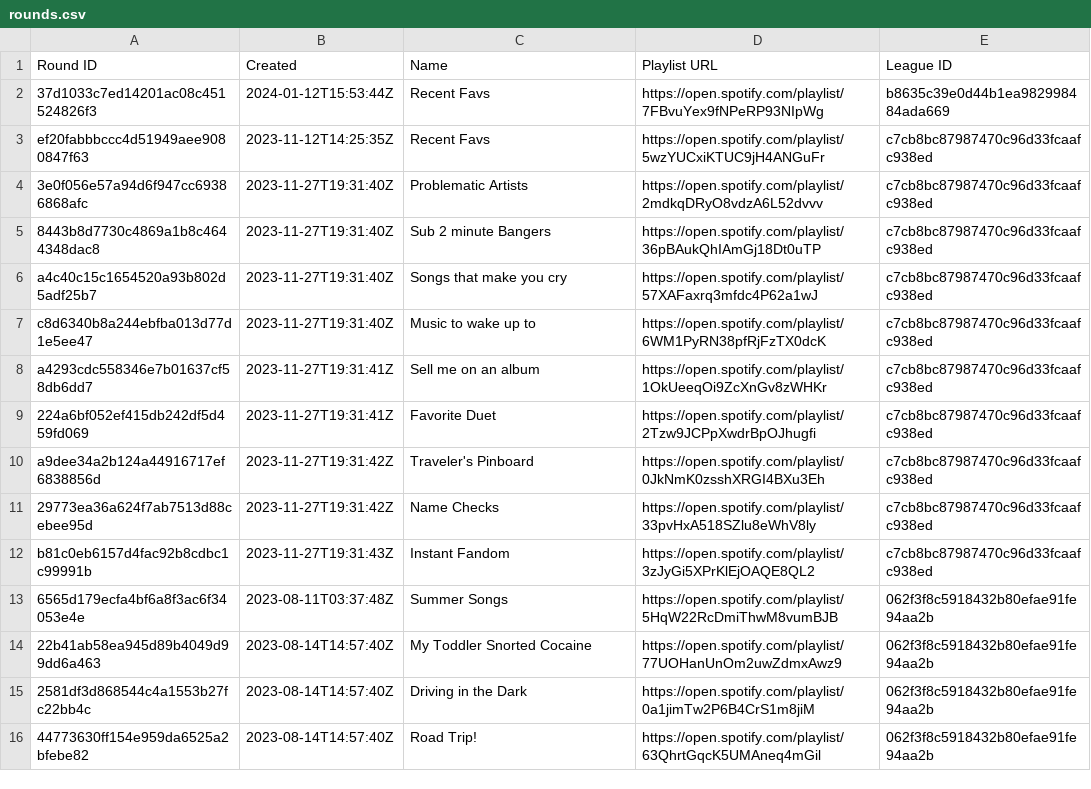
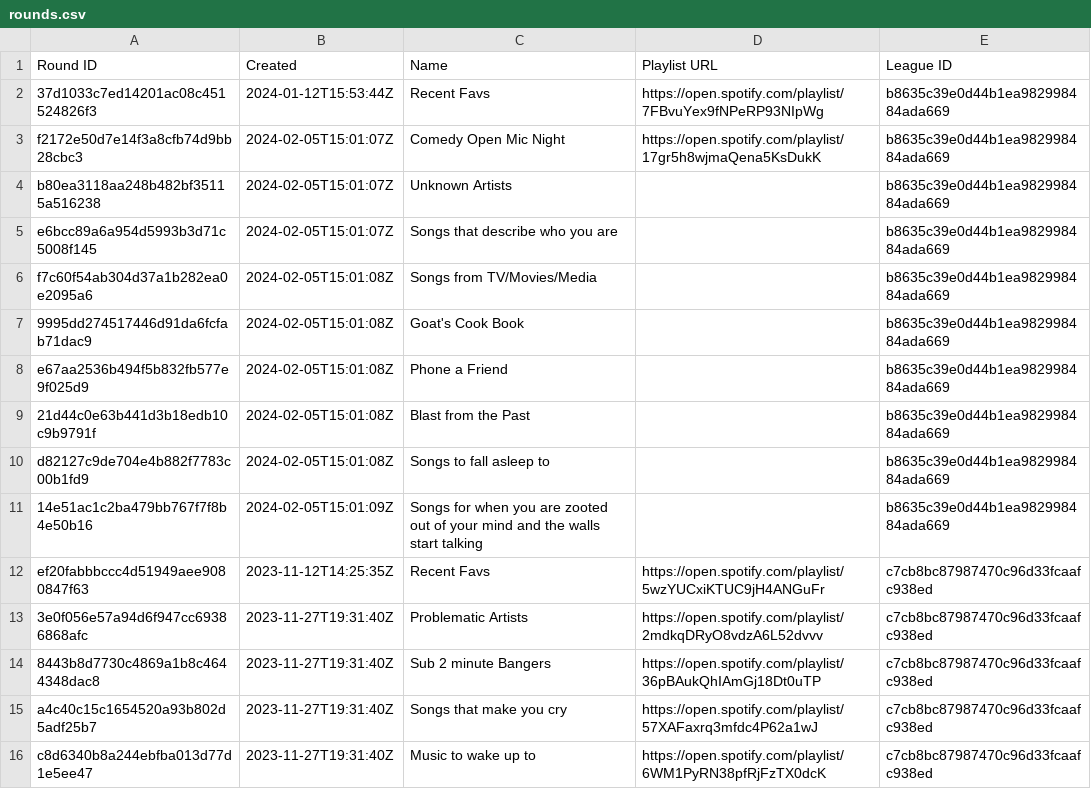
Before and after one commit to catalyst518/MusicLeague, a CSV file: rounds.csv, drawn as a sheet; only a part is shown; the shorter side is filled out with more unchanged rows.

```diff
--- a/rounds.csv
+++ b/rounds.csv
@@ -2,2 +2,11 @@ Round ID,Created,Name,Playlist URL,League ID
 37d1033c7ed14201ac08c451524826f3,2024-01-12T15:53:44Z,Recent Favs,https://open.spotify.com/playlist/7FBvuYex9fNPeRP93NIpWg,b8635c39e0d44b1ea982998484ada669
+f2172e50d7e14f3a8cfb74d9bb28cbc3,2024-02-05T15:01:07Z,Comedy Open Mic Night,https://open.spotify.com/playlist/17gr5h8wjmaQena5KsDukK,b8635c39e0d44b1ea982998484ada669
+b80ea3118aa248b482bf35115a516238,2024-02-05T15:01:07Z,Unknown Artists,,b8635c39e0d44b1ea982998484ada669
+e6bcc89a6a954d5993b3d71c5008f145,2024-02-05T15:01:07Z,Songs that describe who you are,,b8635c39e0d44b1ea982998484ada669
+f7c60f54ab304d37a1b282ea0e2095a6,2024-02-05T15:01:08Z,Songs from TV/Movies/Media,,b8635c39e0d44b1ea982998484ada669
+9995dd274517446d91da6fcfab71dac9,2024-02-05T15:01:08Z,Goat's Cook Book,,b8635c39e0d44b1ea982998484ada669
+e67aa2536b494f5b832fb577e9f025d9,2024-02-05T15:01:08Z,Phone a Friend,,b8635c39e0d44b1ea982998484ada669
+21d44c0e63b441d3b18edb10c9b9791f,2024-02-05T15:01:08Z,Blast from the Past,,b8635c39e0d44b1ea982998484ada669
+d82127c9de704e4b882f7783c00b1fd9,2024-02-05T15:01:08Z,Songs to fall asleep to,,b8635c39e0d44b1ea982998484ada669
+14e51ac1c2ba479bb767f7f8b4e50b16,2024-02-05T15:01:09Z,Songs for when you are zooted out of your mind and the walls start talking,,b8635c39e0d44b1ea982998484ada669
 ef20fabbbccc4d51949aee9080847f63,2023-11-12T14:25:35Z,Recent Favs,https://open.spotify.com/playlist/5wzYUCxiKTUC9jH4ANGuFr,c7cb8bc87987470c96d33fcaafc938ed
```
Also changed, not shown: Plat Pond - Season 3.csv, Plat Pond - alltime.csv.
